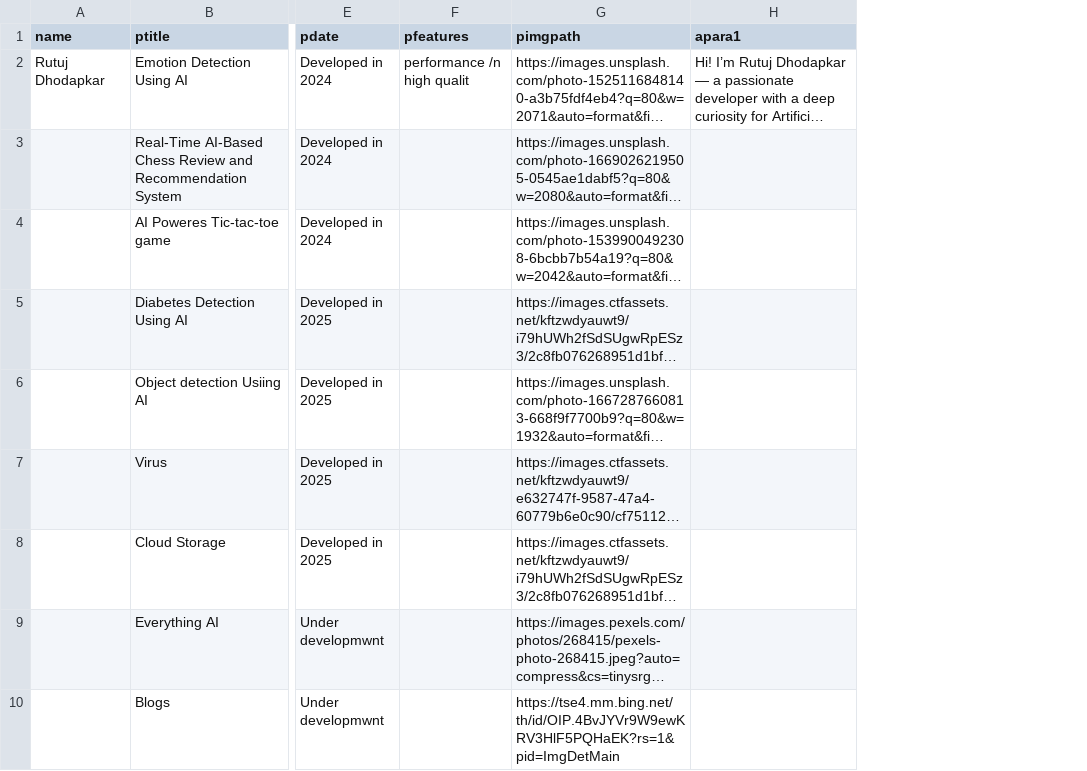
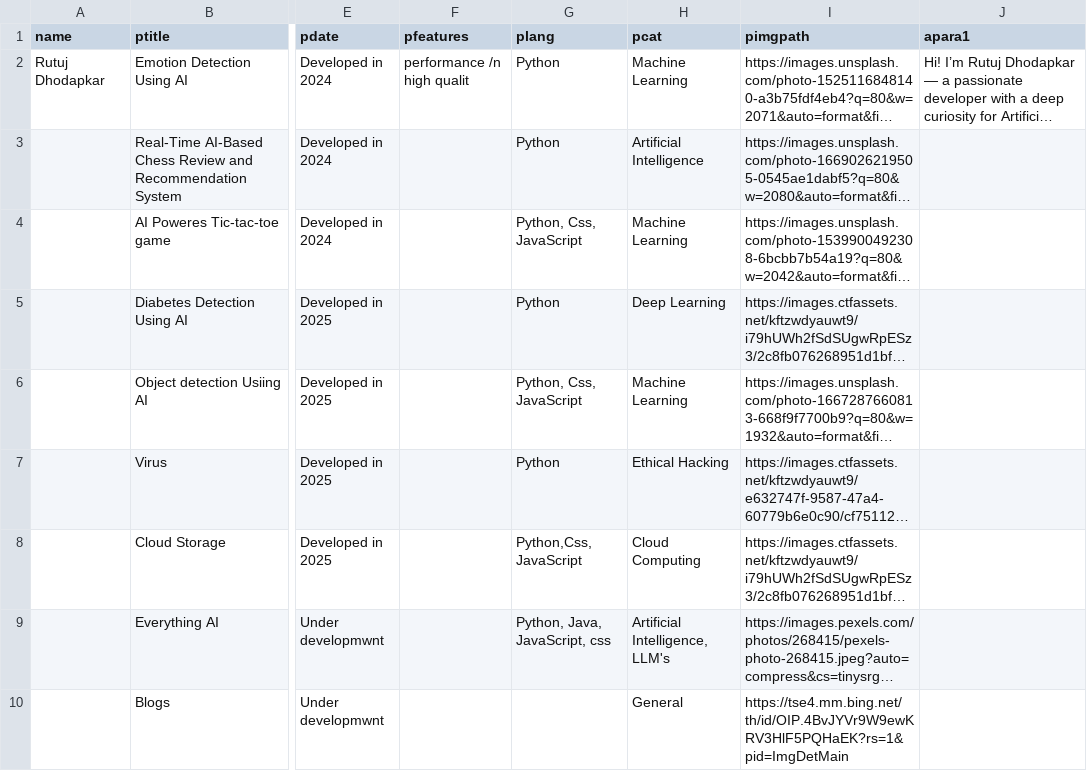
Before and after one commit to rutujdhodapkar/Profile, a CSV file: data.csv, drawn as a sheet; only a part is shown, gaps mark what is left out; long unchanged cells end in …; the diff names each change by its address in the sheet, - before the commit and + after, or states it on an @@ line.

Commit message:
Add files via upload

```diff
--- a/data.csv
+++ b/data.csv
+column G (plang), rows 2-9: Python | Python | Python, Css, JavaScript | Python | Python, Css, JavaScript | Python | Python,Css, JavaScript | Python, Java, JavaScript, css
+column H (pcat), rows 2-10: Machine Learning | Artificial Intelligence | Machine Learning | Deep Learning | Machine Learning | Ethical Hacking | Cloud Computing | Artificial Intelligence, LLM's | General
```
